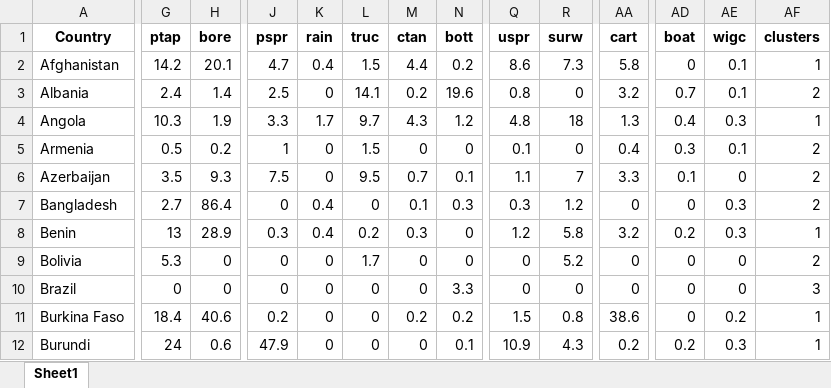
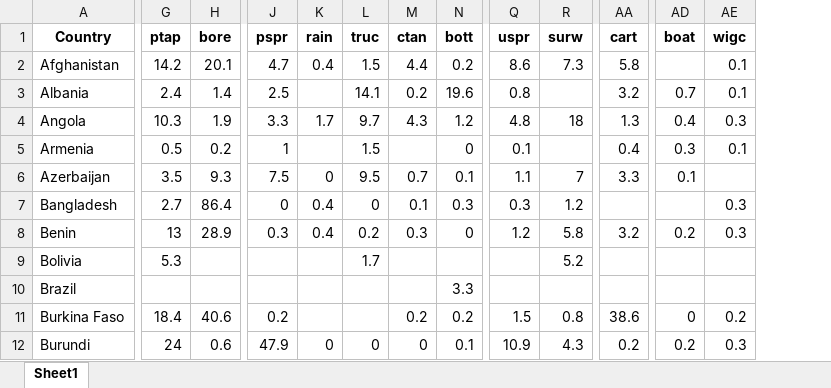
Before and after one commit to narslab/water-accessibility, an Excel workbook: results/dfsimple.xlsx, sheet Sheet1, drawn as a sheet; only a part is shown, gaps mark what is left out; values as stored, in another font and other column widths than the file's, no borders; the diff covers the shown part only; the diff names each change by its address in the sheet, - before the commit and + after, or states it on an @@ line.

```diff
--- a/results/dfsimple.xlsx (sheet Sheet1)
+++ b/results/dfsimple.xlsx (sheet Sheet1)
-column AF (clusters), rows 2-12: 1 | 2 | 1 | 2 | 2 | 2 | 1 | 2 | 3 | 1 | 1
-AD2 (boat): 0
+AD2 (boat): (empty)
-K3 (rain): 0
+K3 (rain): (empty)
-R3 (surw): 0
+R3 (surw): (empty)
-K5 (rain): 0
+K5 (rain): (empty)
-M5 (ctan): 0
+M5 (ctan): (empty)
-R5 (surw): 0
+R5 (surw): (empty)
-AE6 (wigc): 0
+AE6 (wigc): (empty)
-AA7 (cart): 0
+AA7 (cart): (empty)
-AD7 (boat): 0
+AD7 (boat): (empty)
-H9:H10 (bore): 0
+H9:H10 (bore): (empty)
-J9:J10 (pspr): 0
+J9:J10 (pspr): (empty)
-K9:K11 (rain): 0
+K9:K11 (rain): (empty)
-M9:M10 (ctan): 0
+M9:M10 (ctan): (empty)
-N9 (bott): 0
+N9 (bott): (empty)
-Q9:Q10 (uspr): 0
+Q9:Q10 (uspr): (empty)
-AA9:AA10 (cart): 0
+AA9:AA10 (cart): (empty)
-AD9:AD10 (boat): 0
+AD9:AD10 (boat): (empty)
-AE9:AE10 (wigc): 0
+AE9:AE10 (wigc): (empty)
-G10 (ptap): 0
+G10 (ptap): (empty)
-L10:L11 (truc): 0
+L10:L11 (truc): (empty)
-R10 (surw): 0
+R10 (surw): (empty)
```
Also changed, not shown: 269 edited cells elsewhere in this sheet, data/tidy/Cumulative_Data.xlsx, results/df-water-access.xlsx, 5 other files.
